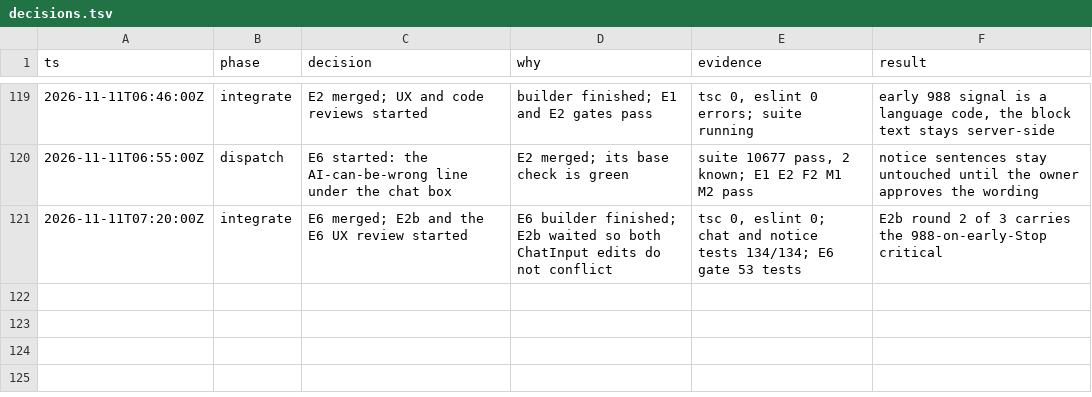
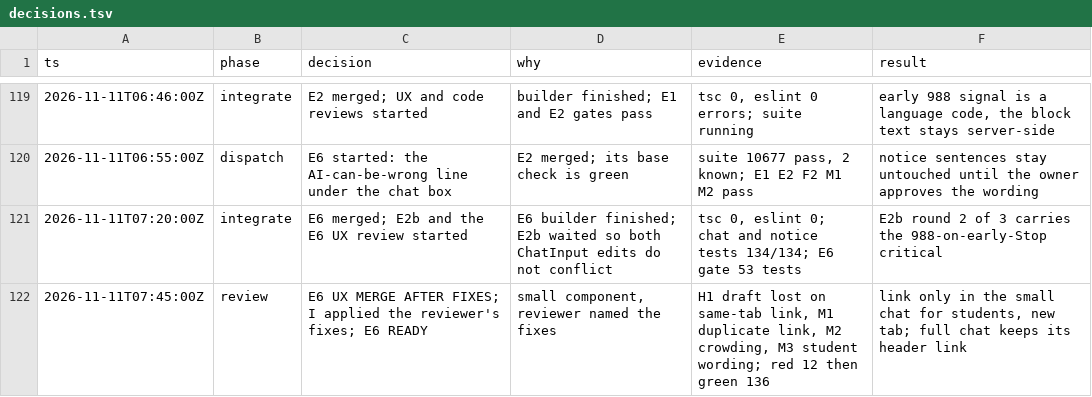
Before and after one commit to doclegg05/VisionQuest, a TSV file: decisions.tsv, drawn as a sheet; only a part is shown, gaps mark what is left out; the diff names each change by its address in the sheet, - before the commit and + after, or states it on an @@ line.

Commit message:
docs: log E6 ready

```diff
--- a/decisions.tsv
+++ b/decisions.tsv
+row 122: 2026-11-11T07:45:00Z | review | E6 UX MERGE AFTER FIXES; I applied the reviewer's fixes; E6 READY | small component, reviewer named the fixes | H1 draft lost on same-tab link, M1 duplicate link, M2 crowding, M3 student wording; red 12 then green 136 | link only in the small chat for students, new tab; full chat keeps its header link
```
